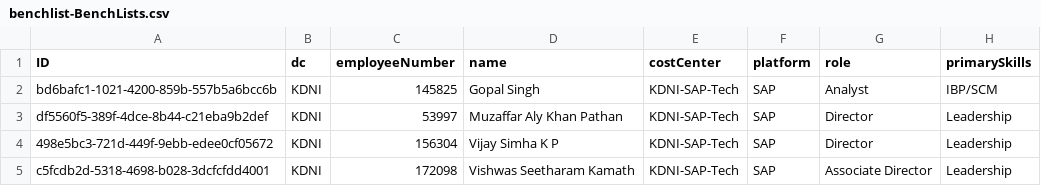
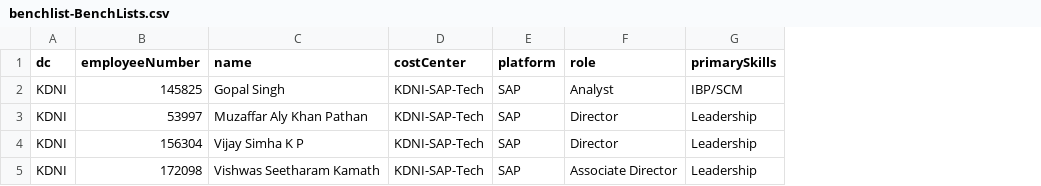
Before and after one commit to Manasa-develop/benchlist, a CSV file: db/data/benchlist-BenchLists.csv, drawn as a sheet; only a part is shown; the diff names each change by its address in the sheet, - before the commit and + after, or states it on an @@ line.

```diff
--- a/db/data/benchlist-BenchLists.csv
+++ b/db/data/benchlist-BenchLists.csv
-column A (ID), rows 2-5: bd6bafc1-1021-4200-859b-557b5a6bcc6b | df5560f5-389f-4dce-8b44-c21eba9b2def | 498e5bc3-721d-449f-9ebb-edee0cf05672 | c5fcdb2d-5318-4698-b028-3dcfcfdd4001
```
Also changed, not shown: 5 other files.
